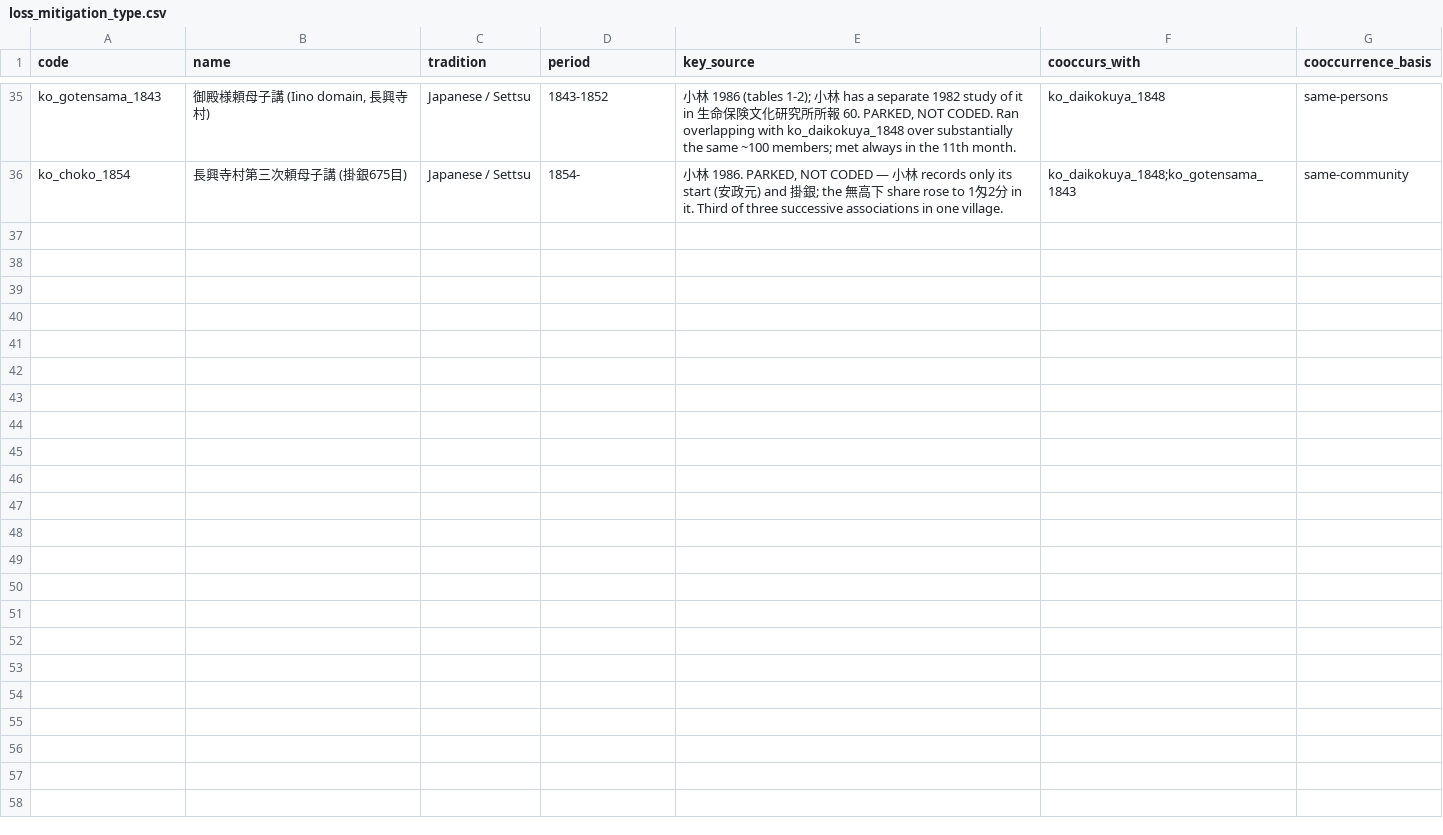
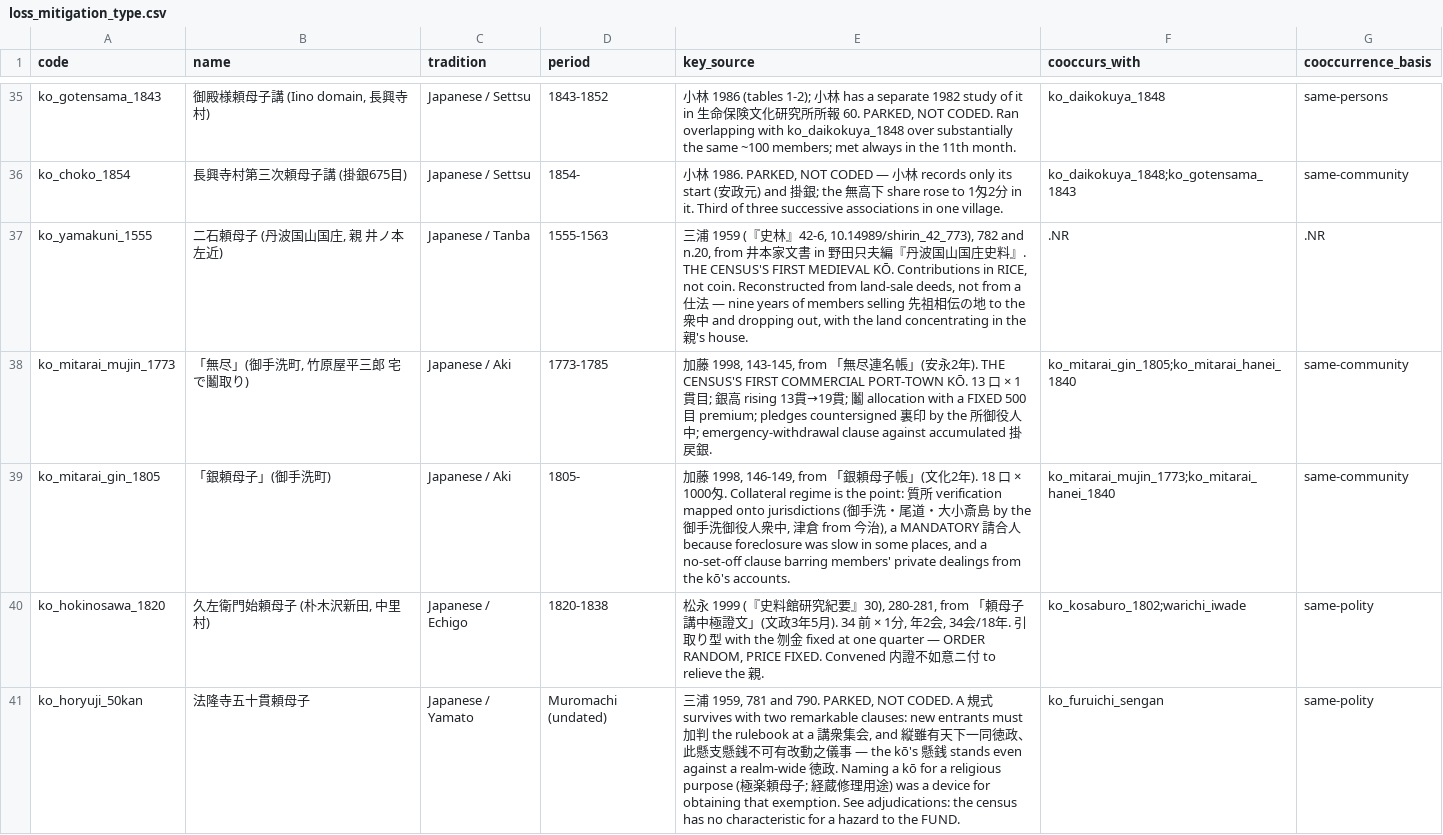
Before and after one commit to michaelschiltz/HistorEE_codebooks, a CSV file: vocabularies/loss_mitigation_type.csv, drawn as a sheet; only a part is shown, gaps mark what is left out; the diff covers the shown part only.

```diff
--- a/vocabularies/loss_mitigation_type.csv
+++ b/vocabularies/loss_mitigation_type.csv
@@ -36 +36,6 @@ ko_gotensama_1843,"御殿様頼母子講 (Iino domain, 長興寺村)",Japanese /
 ko_choko_1854,長興寺村第三次頼母子講 (掛銀675目),Japanese / Settsu,1854-,"小林 1986. PARKED, NOT CODED — 小林 records only its start (安政元) and 掛銀; the 無高下 share rose to 1匁2分 in it. Third of three successive associations in one village.",ko_daikokuya_1848;ko_gotensama_1843,same-community
+ko_yamakuni_1555,"二石頼母子 (丹波国山国庄, 親 井ノ本左近)",Japanese / Tanba,1555-1563,"三浦 1959 (『史林』42-6, 10.14989/shirin_42_773), 782 and n.20, from 井本家文書 in 野田只夫編『丹波国山国庄史料』. THE CENSUS'S FIRST MEDIEVAL KŌ. Contributions in RICE, not coin. Reconstructed from land-sale deeds, not from a 仕法 — nine years of members selling 先祖相伝の地 to the 衆中 and dropping out, with the land concentrating in the 親's house.",.NR,.NR
+ko_mitarai_mujin_1773,"「無尽」(御手洗町, 竹原屋平三郎 宅で鬮取り)",Japanese / Aki,1773-1785,"加藤 1998, 143-145, from 「無尽連名帳」(安永2年). THE CENSUS'S FIRST COMMERCIAL PORT-TOWN KŌ. 13 口 × 1貫目; 銀高 rising 13貫→19貫; 鬮 allocation with a FIXED 500目 premium; pledges countersigned 裏印 by the 所御役人中; emergency-withdrawal clause against accumulated 掛戻銀.",ko_mitarai_gin_1805;ko_mitarai_hanei_1840,same-community
+ko_mitarai_gin_1805,「銀頼母子」(御手洗町),Japanese / Aki,1805-,"加藤 1998, 146-149, from 「銀頼母子帳」(文化2年). 18 口 × 1000匁. Collateral regime is the point: 質所 verification mapped onto jurisdictions (御手洗・尾道・大小斎島 by the 御手洗御役人衆中, 津倉 from 今治), a MANDATORY 請合人 because foreclosure was slow in some places, and a no-set-off clause barring members' private dealings from the kō's accounts.",ko_mitarai_mujin_1773;ko_mitarai_hanei_1840,same-community
+ko_hokinosawa_1820,"久左衛門始頼母子 (朴木沢新田, 中里村)",Japanese / Echigo,1820-1838,"松永 1999 (『史料館研究紀要』30), 280-281, from 「頼母子講中極證文」(文政3年5月). 34 前 × 1分, 年2会, 34会/18年. 引取り型 with the 刎金 fixed at one quarter — ORDER RANDOM, PRICE FIXED. Convened 内證不如意ニ付 to relieve the 親.",ko_kosaburo_1802;warichi_iwade,same-polity
+ko_horyuji_50kan,法隆寺五十貫頼母子,Japanese / Yamato,Muromachi (undated),"三浦 1959, 781 and 790. PARKED, NOT CODED. A 規式 survives with two remarkable clauses: new entrants must 加判 the rulebook at a 講衆集会, and 縦雖有天下一同徳政、此懸支懸銭不可有改動之儀事 — the kō's 懸銭 stands even against a realm-wide 徳政. Naming a kō for a religious purpose (極楽頼母子; 経蔵修理用途) was a device for obtaining that exemption. See adjudications: the census has no characteristic for a hazard to the FUND.",ko_furuichi_sengan,same-polity
```
Also changed, not shown: 4 added rows elsewhere in this file, 3 other files.
